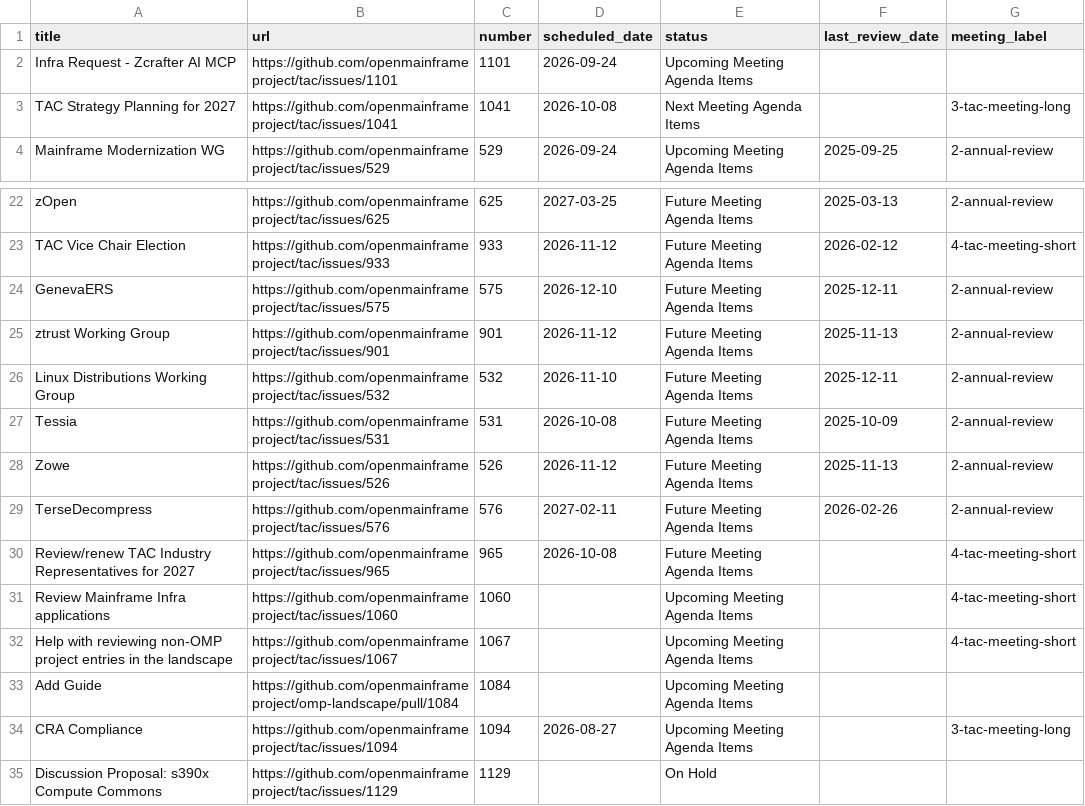
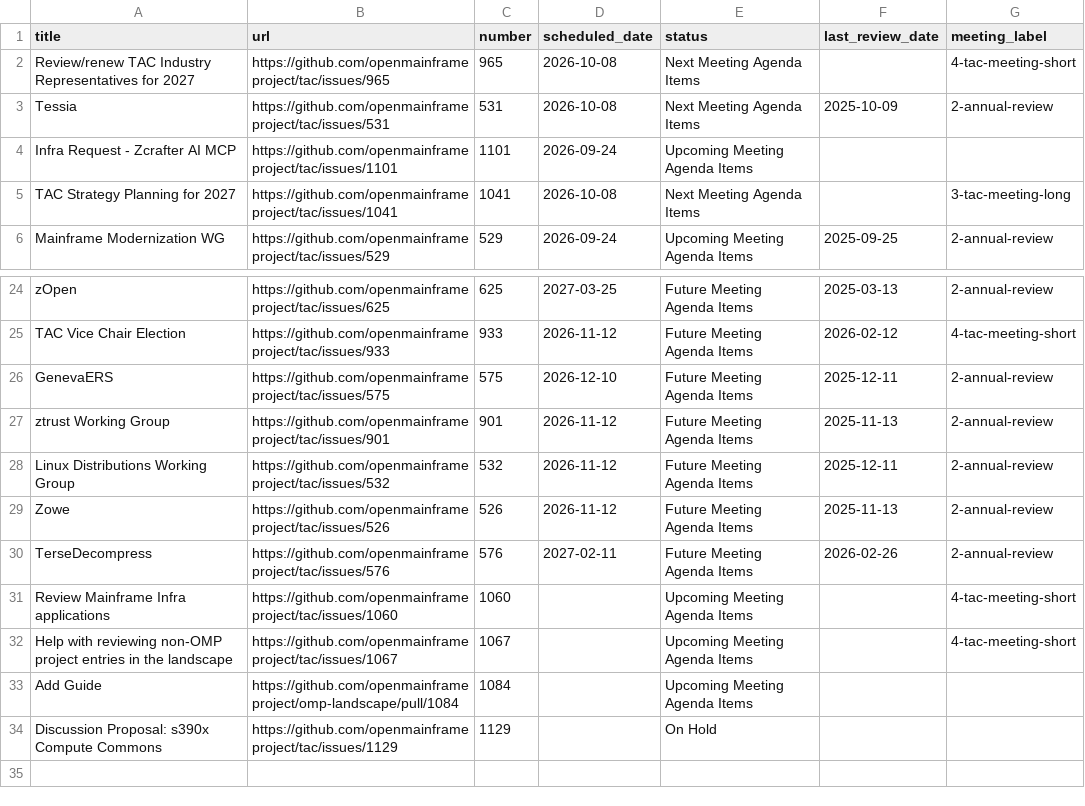
Before and after one commit to openmainframeproject/tac, a CSV file: _data/meeting-agenda-items.csv, drawn as a sheet; only a part is shown, gaps mark what is left out.

Commit message:
Update Data Sources from LFX 2026-09-15 (#1138)
Signed-off-by: github-actions[bot] <41898282+github-actions[bot]@users.noreply.github.com>

```diff
--- a/_data/meeting-agenda-items.csv
+++ b/_data/meeting-agenda-items.csv
@@ -1,2 +1,4 @@
 title,url,number,scheduled_date,status,last_review_date,meeting_label
+Review/renew TAC Industry Representatives for 2027,https://github.com/openmainframeproject/tac/issues/965,965,2026-10-08,Next Meeting Agenda Items,,4-tac-meeting-short
+Tessia,https://github.com/openmainframeproject/tac/issues/531,531,2026-10-08,Next Meeting Agenda Items,2025-10-09,2-annual-review
 Infra Request - Zcrafter AI MCP,https://github.com/openmainframeproject/tac/issues/1101,1101,2026-09-24,Upcoming Meeting Agenda Items,,
@@ -25,7 +27,5 @@ GenevaERS,https://github.com/openmainframeproject/tac/issues/575,575,2026-12-10,
 ztrust Working Group,https://github.com/openmainframeproject/tac/issues/901,901,2026-11-12,Future Meeting Agenda Items,2025-11-13,2-annual-review
-Linux Distributions Working Group,https://github.com/openmainframeproject/tac/issues/532,532,2026-11-10,Future Meeting Agenda Items,2025-12-11,2-annual-review
-Tessia,https://github.com/openmainframeproject/tac/issues/531,531,2026-10-08,Future Meeting Agenda Items,2025-10-09,2-annual-review
+Linux Distributions Working Group,https://github.com/openmainframeproject/tac/issues/532,532,2026-11-12,Future Meeting Agenda Items,2025-12-11,2-annual-review
 Zowe,https://github.com/openmainframeproject/tac/issues/526,526,2026-11-12,Future Meeting Agenda Items,2025-11-13,2-annual-review
 TerseDecompress,https://github.com/openmainframeproject/tac/issues/576,576,2027-02-11,Future Meeting Agenda Items,2026-02-26,2-annual-review
-Review/renew TAC Industry Representatives for 2027,https://github.com/openmainframeproject/tac/issues/965,965,2026-10-08,Future Meeting Agenda Items,,4-tac-meeting-short
 Review Mainframe Infra applications,https://github.com/openmainframeproject/tac/issues/1060,1060,,Upcoming Meeting Agenda Items,,4-tac-meeting-short
@@ -33,3 +33,2 @@ Help with reviewing non-OMP project entries in the landscape,https://github.com/
 Add Guide,https://github.com/openmainframeproject/omp-landscape/pull/1084,1084,,Upcoming Meeting Agenda Items,,
-CRA Compliance,https://github.com/openmainframeproject/tac/issues/1094,1094,2026-08-27,Upcoming Meeting Agenda Items,,3-tac-meeting-long
 Discussion Proposal: s390x Compute Commons,https://github.com/openmainframeproject/tac/issues/1129,1129,,On Hold,,
```
Also changed, not shown: _data/projects.csv.
